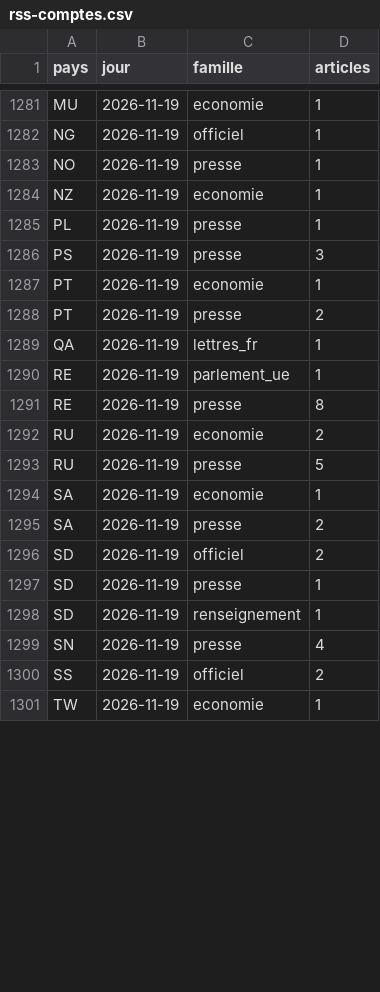
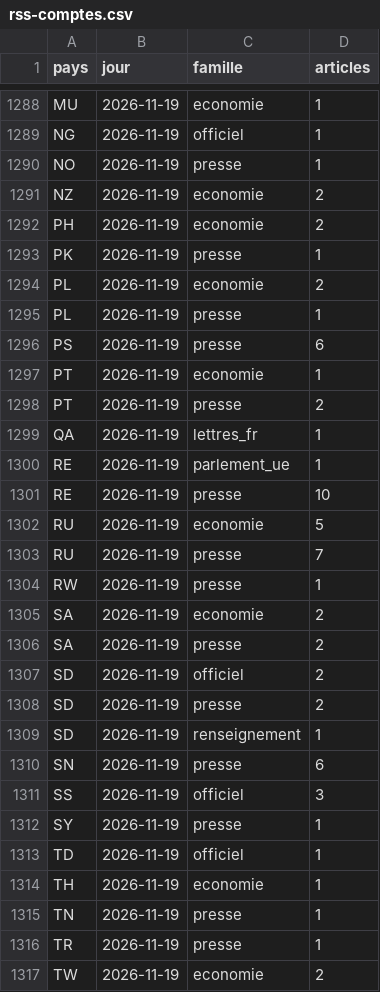
Before and after one commit to salimbenfarhat/metac-bot-template, a CSV file: registre/rss-comptes.csv, drawn as a sheet; only a part is shown, gaps mark what is left out; the diff covers the shown part only.

Commit message:
registre : flux RSS du 2026-11-20

```diff
--- a/registre/rss-comptes.csv
+++ b/registre/rss-comptes.csv
@@ -1283,5 +1290,8 @@ NG,2026-11-19,officiel,1
 NO,2026-11-19,presse,1
-NZ,2026-11-19,economie,1
+NZ,2026-11-19,economie,2
+PH,2026-11-19,economie,2
+PK,2026-11-19,presse,1
+PL,2026-11-19,economie,2
 PL,2026-11-19,presse,1
-PS,2026-11-19,presse,3
+PS,2026-11-19,presse,6
 PT,2026-11-19,economie,1
@@ -1290,12 +1300,18 @@ QA,2026-11-19,lettres_fr,1
 RE,2026-11-19,parlement_ue,1
-RE,2026-11-19,presse,8
-RU,2026-11-19,economie,2
-RU,2026-11-19,presse,5
-SA,2026-11-19,economie,1
+RE,2026-11-19,presse,10
+RU,2026-11-19,economie,5
+RU,2026-11-19,presse,7
+RW,2026-11-19,presse,1
+SA,2026-11-19,economie,2
 SA,2026-11-19,presse,2
 SD,2026-11-19,officiel,2
-SD,2026-11-19,presse,1
+SD,2026-11-19,presse,2
 SD,2026-11-19,renseignement,1
-SN,2026-11-19,presse,4
-SS,2026-11-19,officiel,2
-TW,2026-11-19,economie,1
+SN,2026-11-19,presse,6
+SS,2026-11-19,officiel,3
+SY,2026-11-19,presse,1
+TD,2026-11-19,officiel,1
+TH,2026-11-19,economie,1
+TN,2026-11-19,presse,1
+TR,2026-11-19,presse,1
+TW,2026-11-19,economie,2
```
Also changed, not shown: 17 added rows and 27 edited cells elsewhere in this file, registre/rss-sante.csv, 1 other file.
